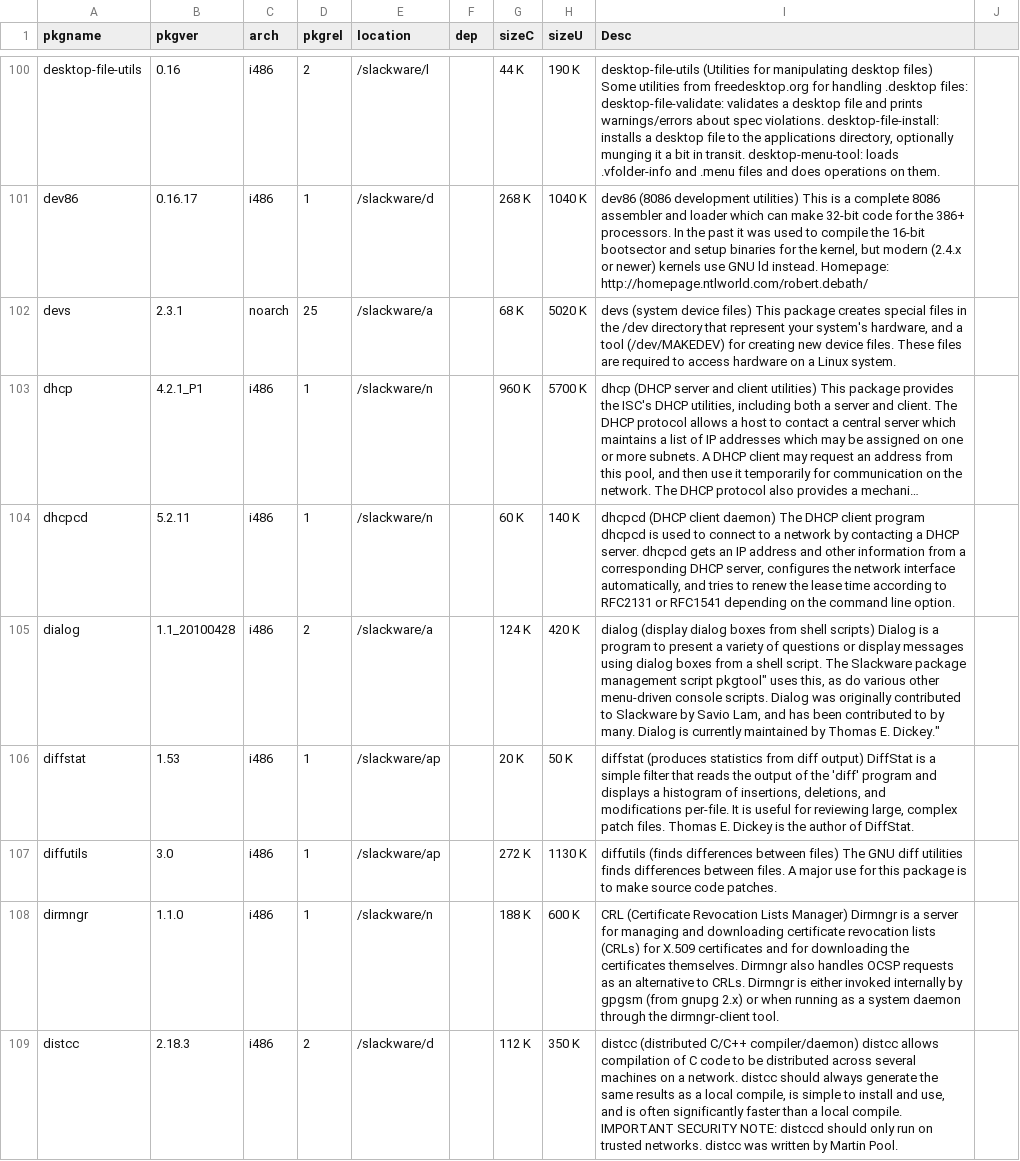
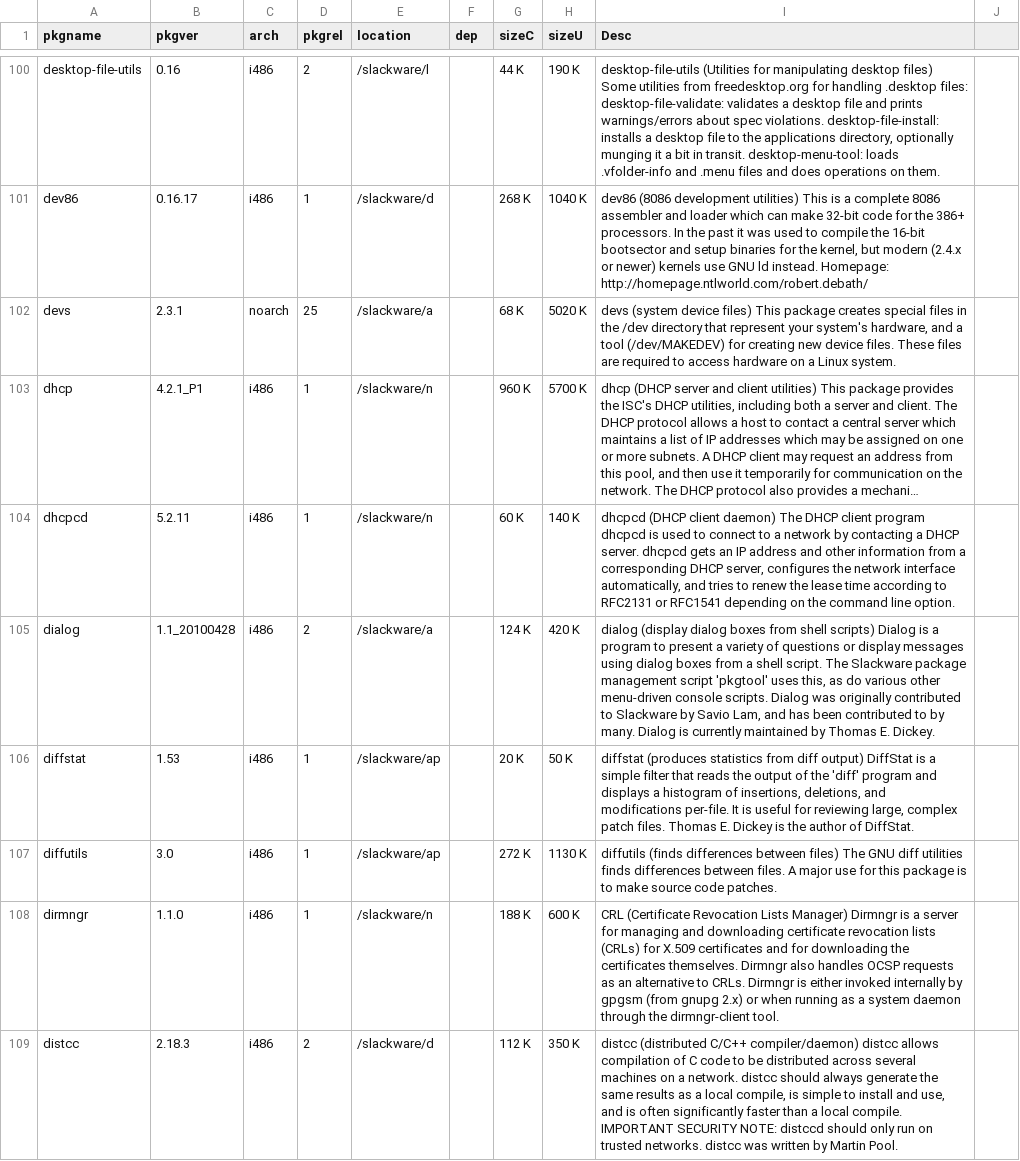
Before and after one commit to slackware-jheengut/pkgtxt2db, a CSV file: examples/slack32-13.37.csv, drawn as a sheet; only a part is shown, gaps mark what is left out; long unchanged cells end in …; the diff covers the shown part only.

```diff
--- a/examples/slack32-13.37.csv
+++ b/examples/slack32-13.37.csv
@@ -105 +105 @@
-"dialog";"1.1_20100428";"i486";"2";"/slackware/a";"";"124 K";"420 K";" dialog (display dialog boxes from shell scripts) Dialog is a program to present a variety of questions or display messages using dialog boxes from a shell script.  The Slackware package management script "pkgtool" uses this, as do various other menu-driven console scripts. Dialog was originally contributed to Slackware by Savio Lam, and has been contributed to by many.  Dialog is currently maintained by Thomas E. Dickey."
+"dialog";"1.1_20100428";"i486";"2";"/slackware/a";"";"124 K";"420 K";" dialog (display dialog boxes from shell scripts) Dialog is a program to present a variety of questions or display messages using dialog boxes from a shell script. The Slackware package management script 'pkgtool' uses this, as do various other menu-driven console scripts. Dialog was originally contributed to Slackware by Savio Lam, and has been contributed to by many. Dialog is currently maintained by Thomas E. Dickey."
```
Also changed, not shown: 60 edited cells elsewhere in this file, examples/salix32-13.37.csv, examples/salix64-13.37.csv, 9 other files.
